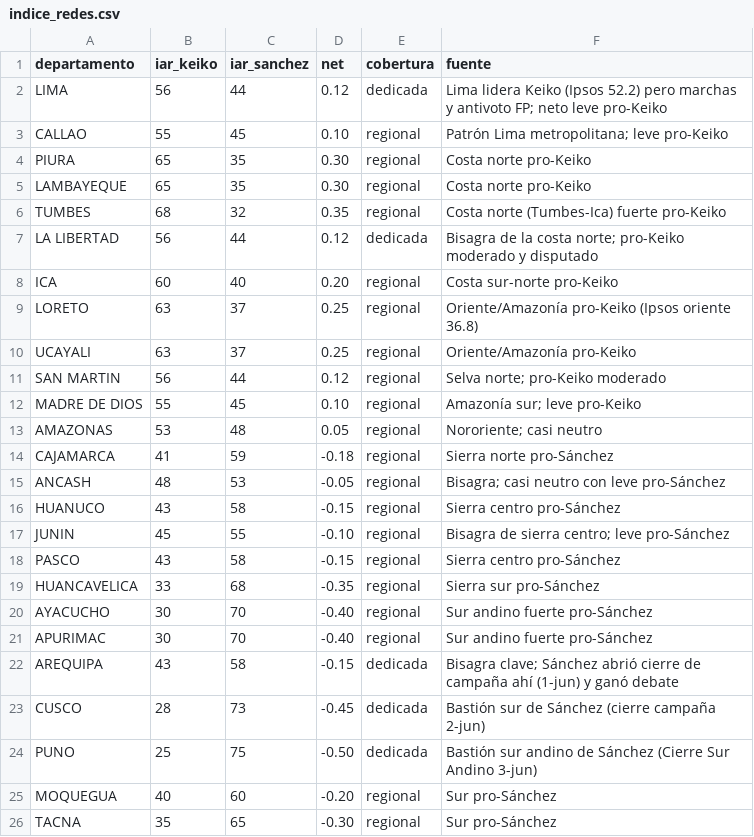
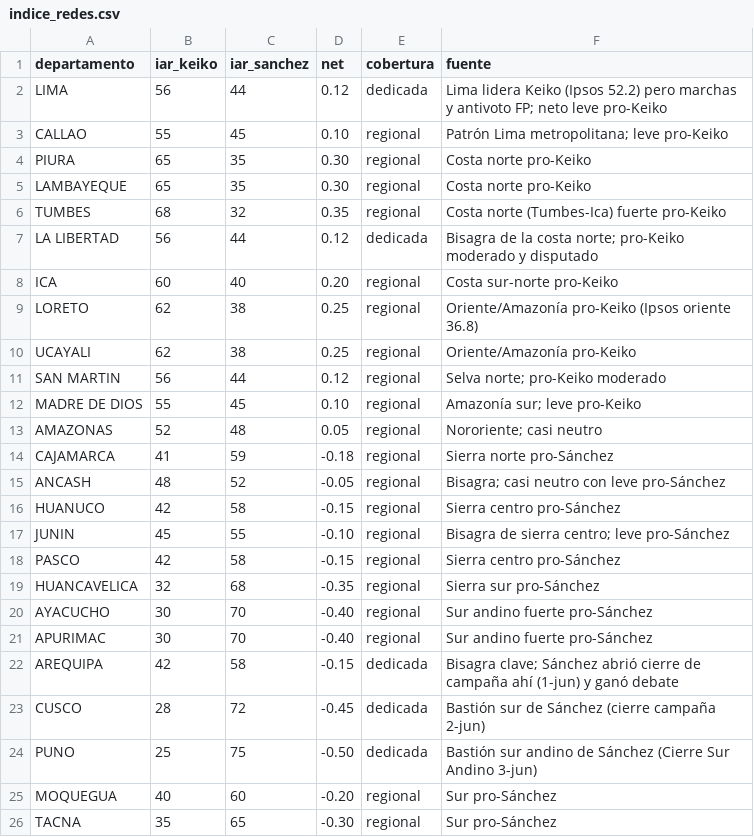
Before and after one commit to OBueno2785/peru-segunda-vuelta-2026, a CSV file: data/indice_redes.csv, drawn as a sheet.

```diff
--- a/data/indice_redes.csv
+++ b/data/indice_redes.csv
@@ -8,17 +8,17 @@ LA LIBERTAD,56,44,0.12,dedicada,Bisagra de la costa norte; pro-Keiko moderado y
 ICA,60,40,0.20,regional,Costa sur-norte pro-Keiko
-LORETO,63,37,0.25,regional,Oriente/Amazonía pro-Keiko (Ipsos oriente 36.8)
-UCAYALI,63,37,0.25,regional,Oriente/Amazonía pro-Keiko
+LORETO,62,38,0.25,regional,Oriente/Amazonía pro-Keiko (Ipsos oriente 36.8)
+UCAYALI,62,38,0.25,regional,Oriente/Amazonía pro-Keiko
 SAN MARTIN,56,44,0.12,regional,Selva norte; pro-Keiko moderado
 MADRE DE DIOS,55,45,0.10,regional,Amazonía sur; leve pro-Keiko
-AMAZONAS,53,48,0.05,regional,Nororiente; casi neutro
+AMAZONAS,52,48,0.05,regional,Nororiente; casi neutro
 CAJAMARCA,41,59,-0.18,regional,Sierra norte pro-Sánchez
-ANCASH,48,53,-0.05,regional,Bisagra; casi neutro con leve pro-Sánchez
-HUANUCO,43,58,-0.15,regional,Sierra centro pro-Sánchez
+ANCASH,48,52,-0.05,regional,Bisagra; casi neutro con leve pro-Sánchez
+HUANUCO,42,58,-0.15,regional,Sierra centro pro-Sánchez
 JUNIN,45,55,-0.10,regional,Bisagra de sierra centro; leve pro-Sánchez
-PASCO,43,58,-0.15,regional,Sierra centro pro-Sánchez
-HUANCAVELICA,33,68,-0.35,regional,Sierra sur pro-Sánchez
+PASCO,42,58,-0.15,regional,Sierra centro pro-Sánchez
+HUANCAVELICA,32,68,-0.35,regional,Sierra sur pro-Sánchez
 AYACUCHO,30,70,-0.40,regional,Sur andino fuerte pro-Sánchez
 APURIMAC,30,70,-0.40,regional,Sur andino fuerte pro-Sánchez
-AREQUIPA,43,58,-0.15,dedicada,Bisagra clave; Sánchez abrió cierre de campaña ahí (1-jun) y ganó debate
-CUSCO,28,73,-0.45,dedicada,Bastión sur de Sánchez (cierre campaña 2-jun)
+AREQUIPA,42,58,-0.15,dedicada,Bisagra clave; Sánchez abrió cierre de campaña ahí (1-jun) y ganó debate
+CUSCO,28,72,-0.45,dedicada,Bastión sur de Sánchez (cierre campaña 2-jun)
 PUNO,25,75,-0.50,dedicada,Bastión sur andino de Sánchez (Cierre Sur Andino 3-jun)
```
Also changed, not shown: 7 other files.
